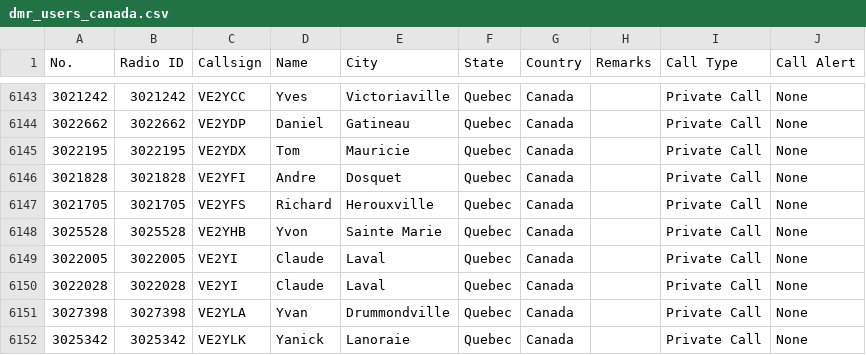
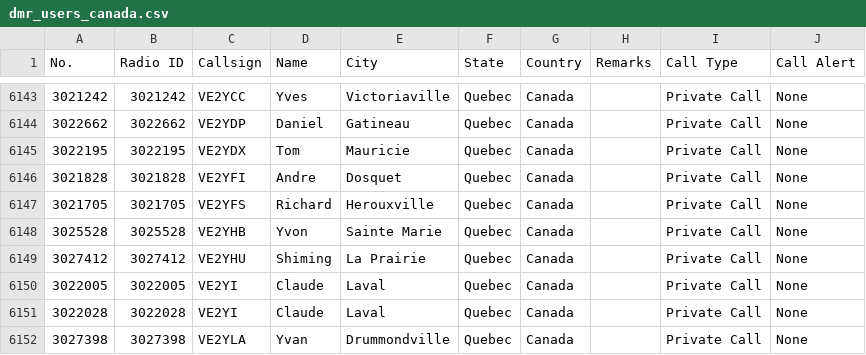
Before and after one commit to CraigHead/Anytone-DMR-Users, a CSV file: dmr_users_canada.csv, drawn as a sheet; only a part is shown, gaps mark what is left out; the shorter side is filled out with more unchanged rows.

Commit message:
Updated DMR User List 20260825.1

```diff
--- a/dmr_users_canada.csv
+++ b/dmr_users_canada.csv
@@ -6148,2 +6148,3 @@
 "3025528","3025528","VE2YHB","Yvon","Sainte Marie","Quebec","Canada","","Private Call","None"
+"3027412","3027412","VE2YHU","Shiming","La Prairie","Quebec","Canada","","Private Call","None"
 "3022005","3022005","VE2YI","Claude","Laval","Quebec","Canada","","Private Call","None"
```
Also changed, not shown: 1 other file.
